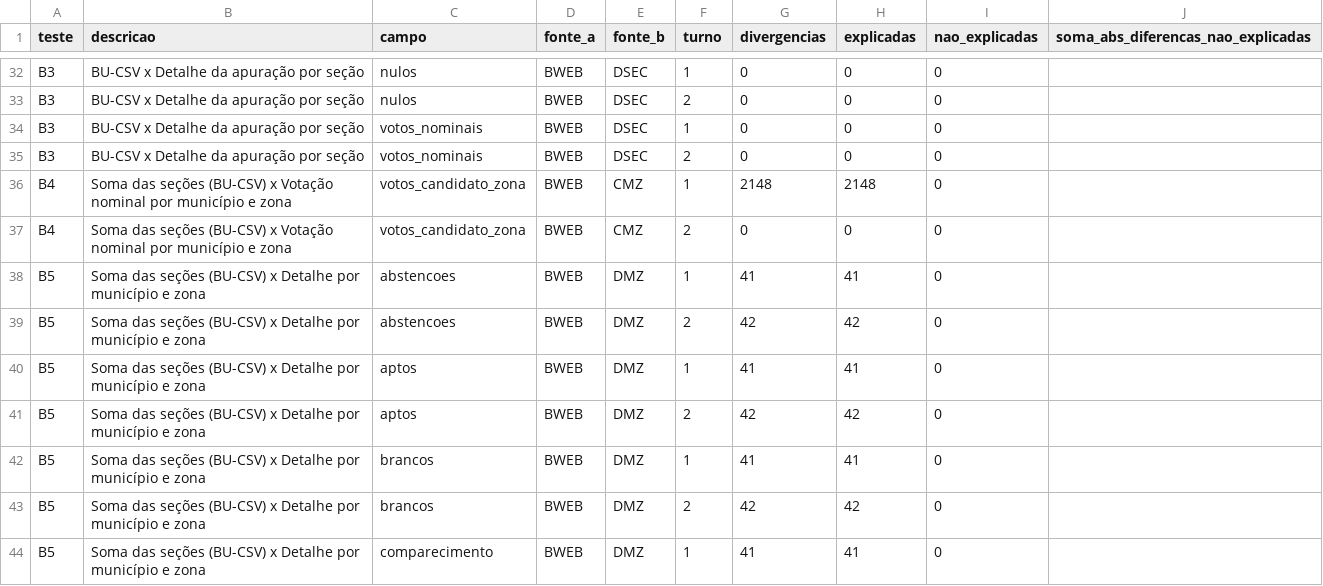
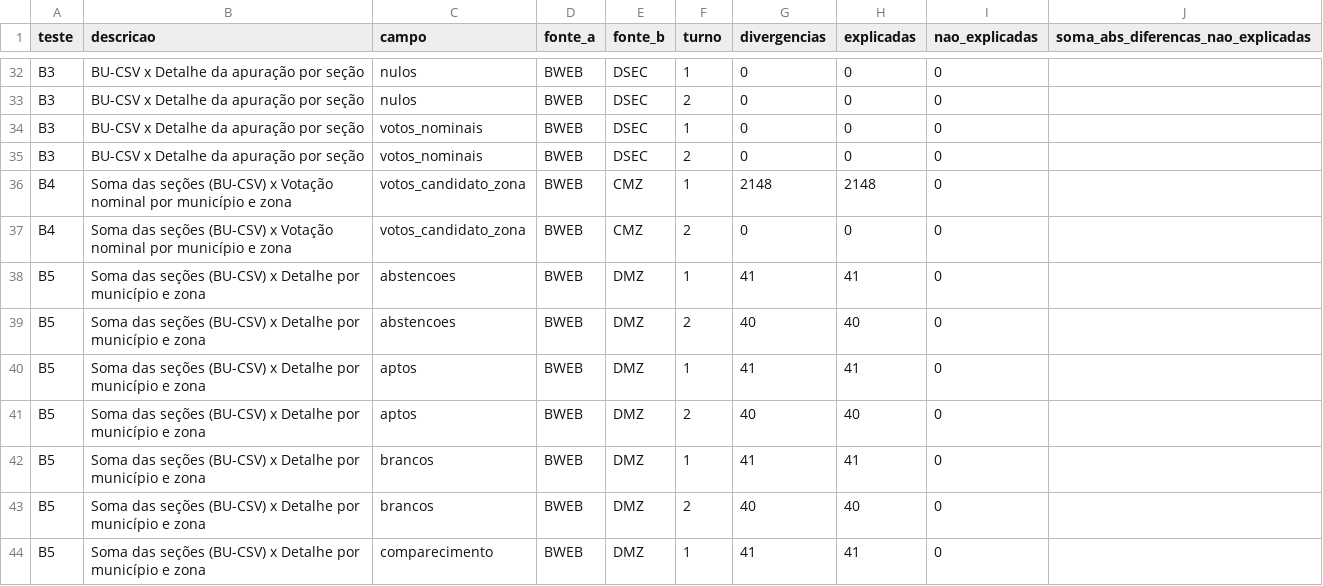
Before and after one commit to BigCorps/ObservatorioEleitoral, a CSV file: resultados/2026/reconciliacao_por_turno.csv, drawn as a sheet; only a part is shown, gaps mark what is left out; the diff covers the shown part only.

```diff
--- a/resultados/2026/reconciliacao_por_turno.csv
+++ b/resultados/2026/reconciliacao_por_turno.csv
@@ -38,7 +38,7 @@ B4,Soma das seções (BU-CSV) x Votação nominal por município e zona,votos_ca
 B5,Soma das seções (BU-CSV) x Detalhe por município e zona,abstencoes,BWEB,DMZ,1,41,41,0,
-B5,Soma das seções (BU-CSV) x Detalhe por município e zona,abstencoes,BWEB,DMZ,2,42,42,0,
+B5,Soma das seções (BU-CSV) x Detalhe por município e zona,abstencoes,BWEB,DMZ,2,40,40,0,
 B5,Soma das seções (BU-CSV) x Detalhe por município e zona,aptos,BWEB,DMZ,1,41,41,0,
-B5,Soma das seções (BU-CSV) x Detalhe por município e zona,aptos,BWEB,DMZ,2,42,42,0,
+B5,Soma das seções (BU-CSV) x Detalhe por município e zona,aptos,BWEB,DMZ,2,40,40,0,
 B5,Soma das seções (BU-CSV) x Detalhe por município e zona,brancos,BWEB,DMZ,1,41,41,0,
-B5,Soma das seções (BU-CSV) x Detalhe por município e zona,brancos,BWEB,DMZ,2,42,42,0,
+B5,Soma das seções (BU-CSV) x Detalhe por município e zona,brancos,BWEB,DMZ,2,40,40,0,
 B5,Soma das seções (BU-CSV) x Detalhe por município e zona,comparecimento,BWEB,DMZ,1,41,41,0,
```
Also changed, not shown: 14 edited cells elsewhere in this file, resultados/2026/resultados_brasil.csv, resultados/2026/resultados_uf.csv, 10 other files.
